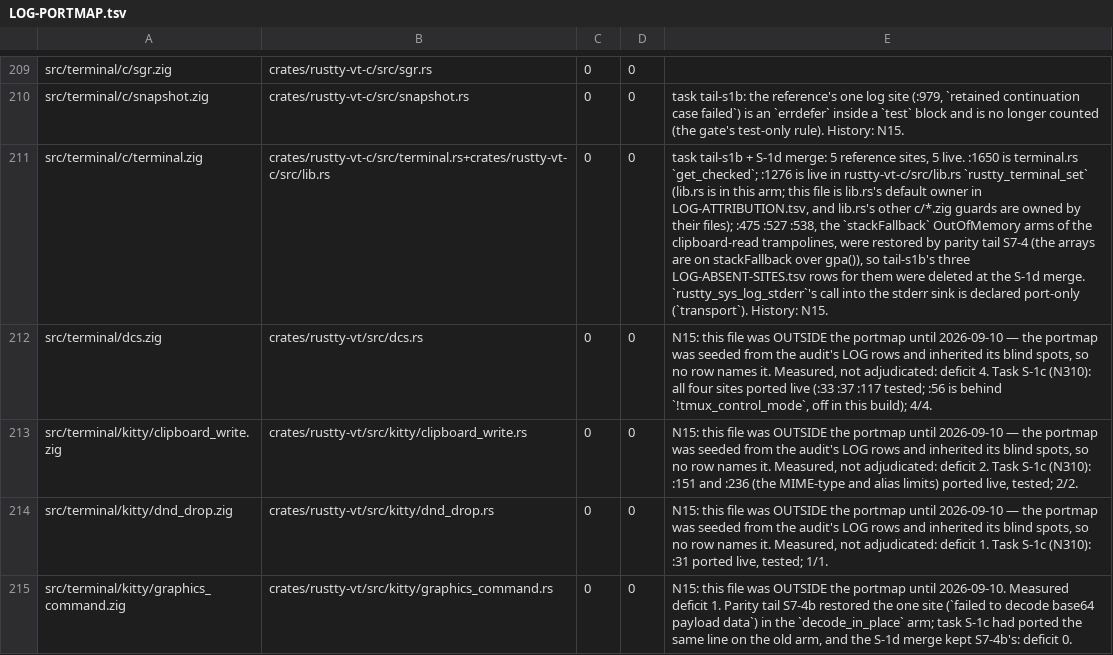
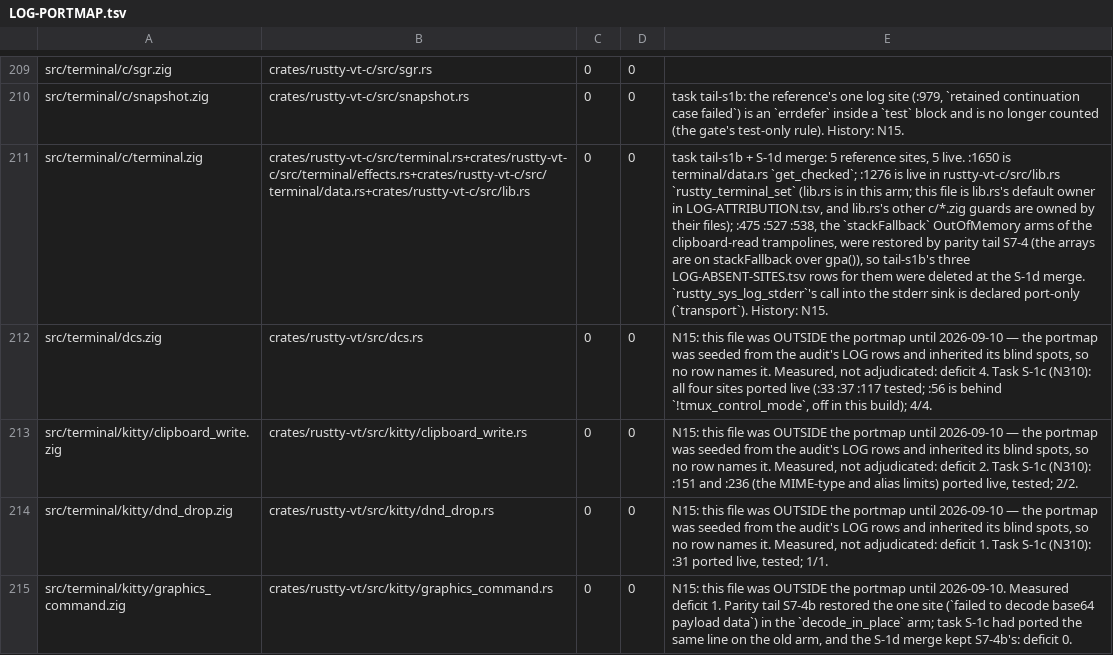
Before and after one commit to AirelyDev/rustty, a TSV file: .port/parity-closure/LOG-PORTMAP.tsv, drawn as a sheet; only a part is shown, gaps mark what is left out; the diff names each change by its address in the sheet, - before the commit and + after, or states it on an @@ line.

```diff
--- a/.port/parity-closure/LOG-PORTMAP.tsv
+++ b/.port/parity-closure/LOG-PORTMAP.tsv
-B211: crates/rustty-vt-c/src/terminal.rs+crates/rustty-vt-c/src/lib.rs
+B211: crates/rustty-vt-c/src/terminal.rs+crates/rustty-vt-c/src/terminal/effects.rs+crates/rustty-vt-c/src/terminal/data.rs+crates/rustty-vt-c/src/lib.rs
-E211: …:1650 is terminal.rs `get_checked`; :1276…
+E211: …:1650 is terminal/data.rs `get_checked`; :1276…
```
Also changed, not shown: 16 other files.
